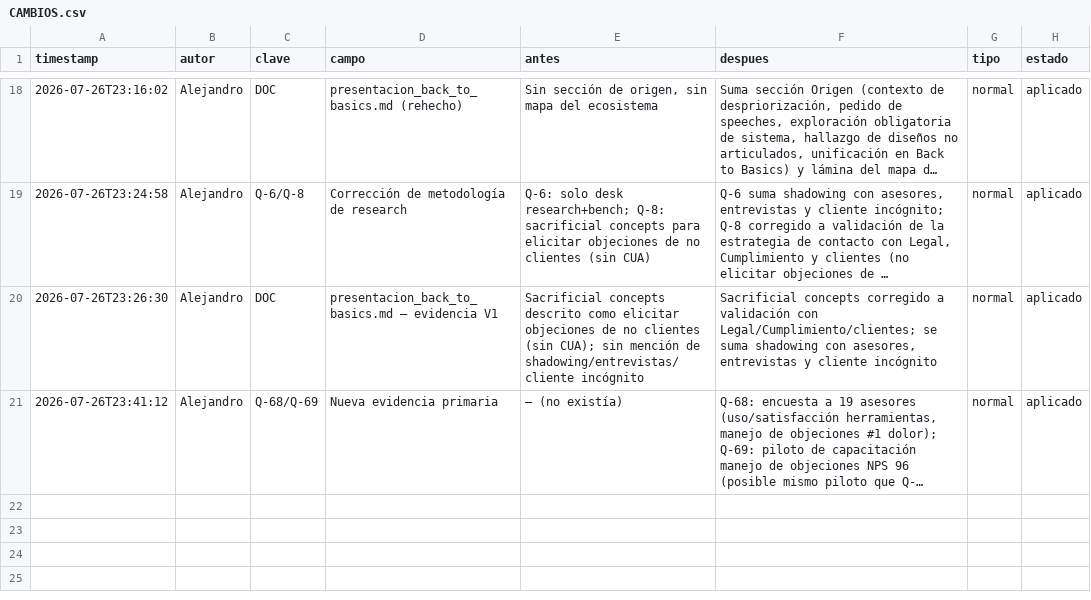
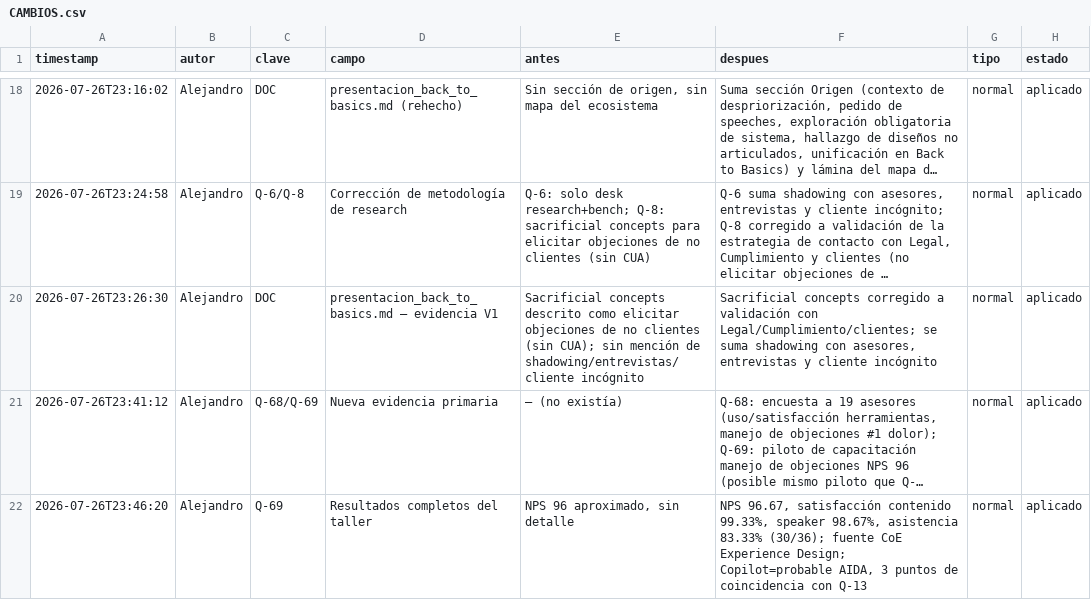
Before and after one commit to Rumipyramid/Machine_Learning, a CSV file: reportes/historial/CAMBIOS.csv, drawn as a sheet; only a part is shown, gaps mark what is left out; long unchanged cells end in …; the diff names each change by its address in the sheet, - before the commit and + after, or states it on an @@ line.

```diff
--- a/reportes/historial/CAMBIOS.csv
+++ b/reportes/historial/CAMBIOS.csv
+row 22: 2026-07-26T23:46:20 | Alejandro | Q-69 | Resultados completos del taller | NPS 96 aproximado, sin detalle | NPS 96.67, satisfacción contenido 99.33%, speaker 98.67%, asistencia 83.33% (30/36); fuente CoE Experience Design; Copilot=probable AIDA, 3 puntos de coincidencia con Q-13 | normal | aplicado
```
Also changed, not shown: 3 other files.
